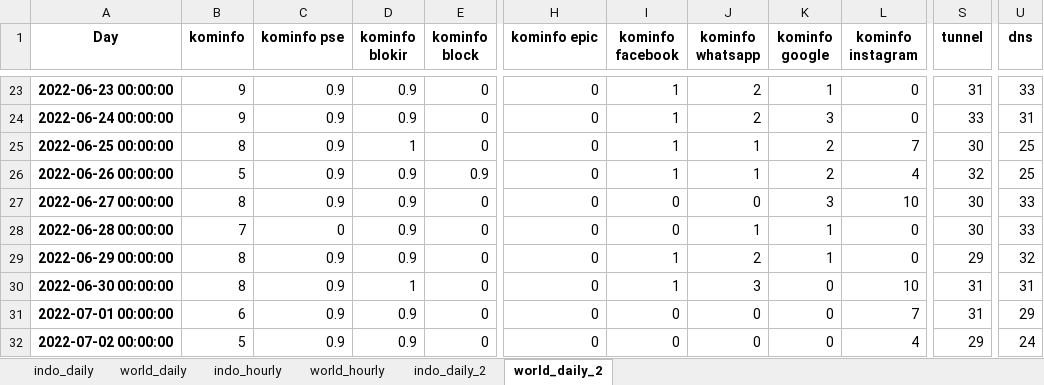
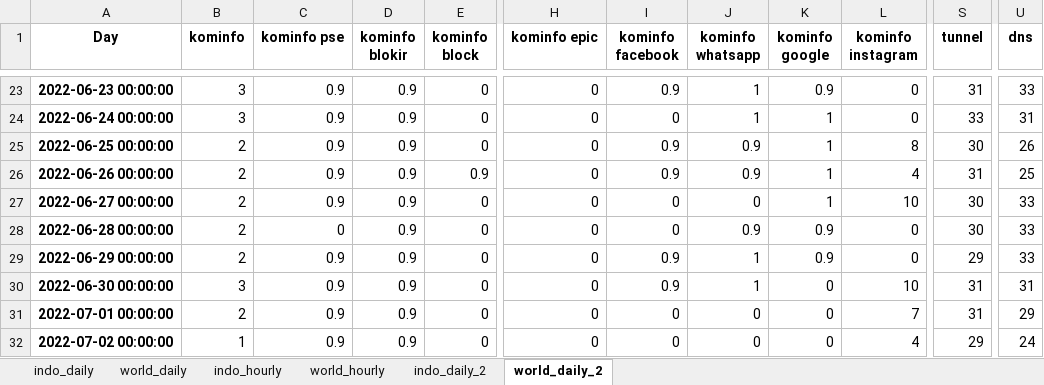
Before and after one commit to R-N/kominfo_steam_article, an Excel workbook: data/gtrends.xlsx, sheet world_daily_2, drawn as a sheet; only a part is shown, gaps mark what is left out; values as stored, in another font and other column widths than the file's, no borders; charts and pictures not drawn; the diff covers the shown part only; the diff names each change by its address in the sheet, - before the commit and + after, or states it on an @@ line.

```diff
--- a/data/gtrends.xlsx (sheet world_daily_2)
+++ b/data/gtrends.xlsx (sheet world_daily_2)
-B23:B24 (kominfo): 9
+B23:B24 (kominfo): 3
-I23 (kominfo facebook): 1
+I23 (kominfo facebook): 0.9
-J23:J24 (kominfo whatsapp): 2
+J23:J24 (kominfo whatsapp): 1
-K23 (kominfo google): 1
+K23 (kominfo google): 0.9
-I24 (kominfo facebook): 1
+I24 (kominfo facebook): 0
-K24 (kominfo google): 3
+K24 (kominfo google): 1
-B25 (kominfo): 8
+B25 (kominfo): 2
-D25 (kominfo blokir): 1
+D25 (kominfo blokir): 0.9
-I25:I26 (kominfo facebook): 1
+I25:I26 (kominfo facebook): 0.9
-J25:J26 (kominfo whatsapp): 1
+J25:J26 (kominfo whatsapp): 0.9
-K25:K26 (kominfo google): 2
+K25:K26 (kominfo google): 1
-L25 (kominfo instagram): 7
+L25 (kominfo instagram): 8
-U25 (dns): 25
+U25 (dns): 26
-B26 (kominfo): 5
+B26 (kominfo): 2
-S26 (tunnel): 32
+S26 (tunnel): 31
-B27 (kominfo): 8
+B27 (kominfo): 2
-K27 (kominfo google): 3
+K27 (kominfo google): 1
-B28 (kominfo): 7
+B28 (kominfo): 2
-J28 (kominfo whatsapp): 1
+J28 (kominfo whatsapp): 0.9
-K28:K29 (kominfo google): 1
+K28:K29 (kominfo google): 0.9
-B29 (kominfo): 8
+B29 (kominfo): 2
-I29:I30 (kominfo facebook): 1
+I29:I30 (kominfo facebook): 0.9
-J29 (kominfo whatsapp): 2
+J29 (kominfo whatsapp): 1
-U29 (dns): 32
+U29 (dns): 33
-B30 (kominfo): 8
+B30 (kominfo): 3
-D30 (kominfo blokir): 1
+D30 (kominfo blokir): 0.9
-J30 (kominfo whatsapp): 3
+J30 (kominfo whatsapp): 1
-B31 (kominfo): 6
+B31 (kominfo): 2
-B32 (kominfo): 5
+B32 (kominfo): 1
```
Also changed, not shown: 3 added rows, 1 removed row and 248 edited cells elsewhere in this sheet, sheet world_hourly, sheet indo_hourly, sheet indo_daily_2, sheet indo_daily, sheet world_daily, charts or pictures.
